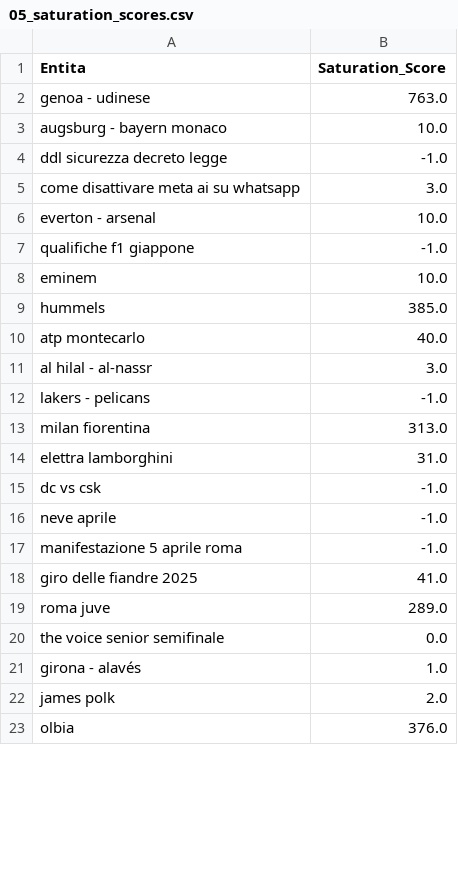
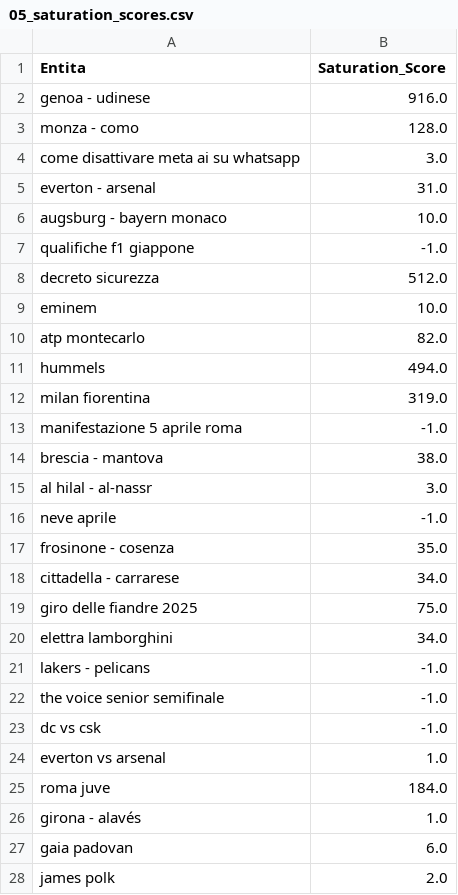
Before and after one commit to maledizionisrls/discover-prophet-website, a CSV file: checkpoint_data/05_saturation_scores.csv, drawn as a sheet; only a part is shown; the diff covers the shown part only.

```diff
--- a/checkpoint_data/05_saturation_scores.csv
+++ b/checkpoint_data/05_saturation_scores.csv
@@ -1,23 +1,28 @@
 Entita,Saturation_Score
-genoa - udinese,763.0
+genoa - udinese,916.0
+monza - como,128.0
+come disattivare meta ai su whatsapp,3.0
+everton - arsenal,31.0
 augsburg - bayern monaco,10.0
-ddl sicurezza decreto legge,-1.0
-come disattivare meta ai su whatsapp,3.0
-everton - arsenal,10.0
 qualifiche f1 giappone,-1.0
+decreto sicurezza,512.0
 eminem,10.0
-hummels,385.0
-atp montecarlo,40.0
+atp montecarlo,82.0
+hummels,494.0
+milan fiorentina,319.0
+manifestazione 5 aprile roma,-1.0
+brescia - mantova,38.0
 al hilal - al-nassr,3.0
+neve aprile,-1.0
+frosinone - cosenza,35.0
+cittadella - carrarese,34.0
+giro delle fiandre 2025,75.0
+elettra lamborghini,34.0
 lakers - pelicans,-1.0
-milan fiorentina,313.0
-elettra lamborghini,31.0
+the voice senior semifinale,-1.0
 dc vs csk,-1.0
-neve aprile,-1.0
-manifestazione 5 aprile roma,-1.0
-giro delle fiandre 2025,41.0
-roma juve,289.0
-the voice senior semifinale,0.0
+everton vs arsenal,1.0
+roma juve,184.0
 girona - alavés,1.0
+gaia padovan,6.0
 james polk,2.0
-olbia,376.0
```
Also changed, not shown: 15 added rows, 19 removed rows, 1 moved row and 6 edited cells elsewhere in this file, checkpoint_data/01_entities_ordered_extracted.csv, checkpoint_data/02_context_run_1_scores.csv, 5 other files.
